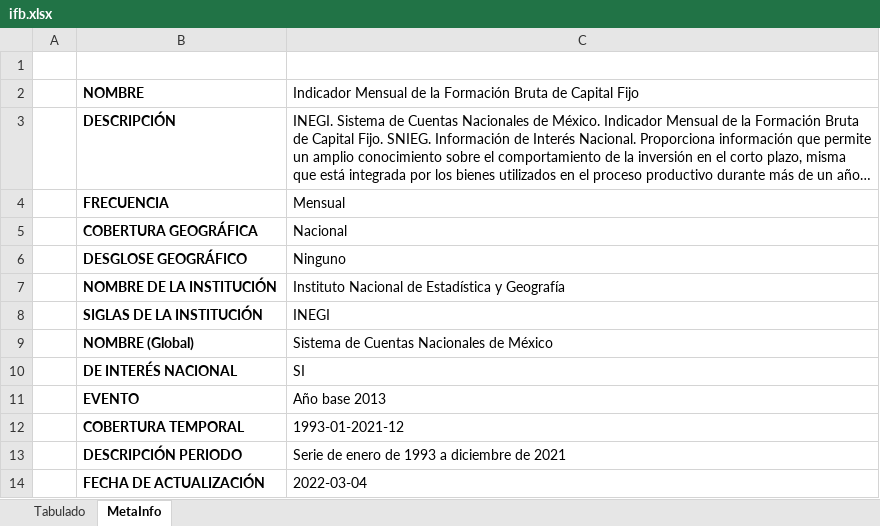
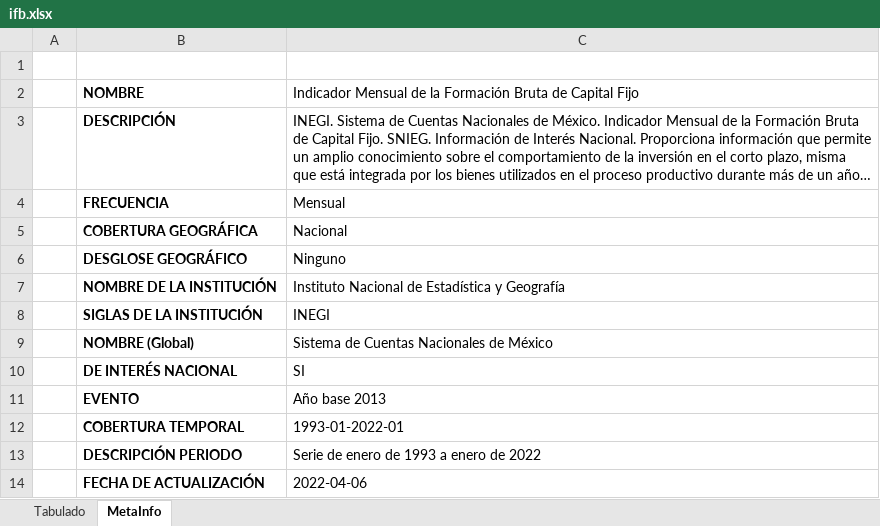
Before and after one commit to SymmetricSymplectic/AsApAnalytics, an Excel workbook: DATA/ifb.xlsx, sheet MetaInfo, drawn as a sheet; long unchanged cells end in …; values as stored, in another font and other column widths than the file's, no borders; the diff names each change by its address in the sheet, - before the commit and + after, or states it on an @@ line.

```diff
--- a/DATA/ifb.xlsx (sheet MetaInfo)
+++ b/DATA/ifb.xlsx (sheet MetaInfo)
-C12: 1993-01-2021-12
+C12: 1993-01-2022-01
-C13: Serie de enero de 1993 a diciembre de 2021
+C13: Serie de enero de 1993 a enero de 2022
-C14: 2022-03-04
+C14: 2022-04-06
```
Also changed, not shown: sheet Tabulado, DATA/ifbdesest.xlsx, 27 other files.
